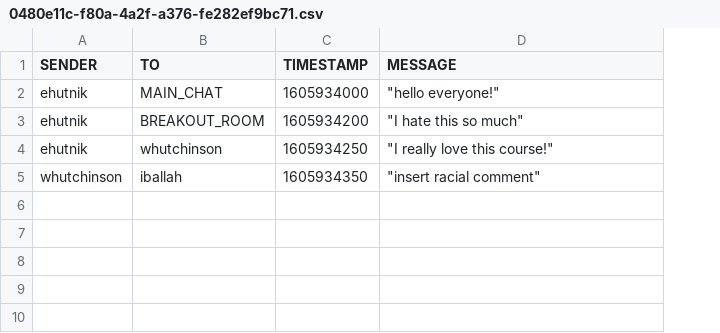
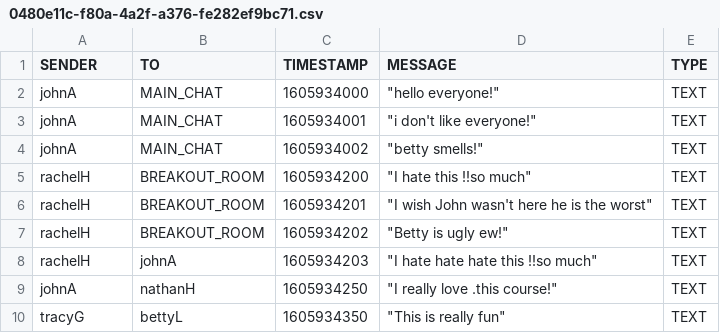
Before and after one commit to WesternHackathon2020/cyber-bullying-awareness-backend, a CSV file: temp/0480e11c-f80a-4a2f-a376-fe282ef9bc71.csv, drawn as a sheet; addresses are those after the commit; the diff names each change by its address in the sheet, - before the commit and + after, or states it on an @@ line.

```diff
--- a/temp/0480e11c-f80a-4a2f-a376-fe282ef9bc71.csv
+++ b/temp/0480e11c-f80a-4a2f-a376-fe282ef9bc71.csv
+column E (TYPE), row 2: TEXT; row 5: TEXT; rows 9-10: TEXT | TEXT
-A2 (SENDER): ehutnik
+A2 (SENDER): johnA
+row 3: johnA | MAIN_CHAT | 1605934001 | "i don't like everyone!" | TEXT
+row 4: johnA | MAIN_CHAT | 1605934002 | "betty smells!" | TEXT
-A5 (SENDER): ehutnik
+A5 (SENDER): rachelH
-D5 (MESSAGE): "I hate this so much"
+D5 (MESSAGE): "I hate this !!so much"
+row 6: rachelH | BREAKOUT_ROOM | 1605934201 | "I wish John wasn't here he is the worst" | TEXT
+row 7: rachelH | BREAKOUT_ROOM | 1605934202 | "Betty is ugly ew!" | TEXT
+row 8: rachelH | johnA | 1605934203 | "I hate hate hate this !!so much" | TEXT
-A9 (SENDER): ehutnik
+A9 (SENDER): johnA
-B9 (TO): whutchinson
+B9 (TO): nathanH
-D9 (MESSAGE): "I really love this course!"
+D9 (MESSAGE): "I really love .this course!"
-A10 (SENDER): whutchinson
+A10 (SENDER): tracyG
-B10 (TO): iballah
+B10 (TO): bettyL
-D10 (MESSAGE): "insert racial comment"
+D10 (MESSAGE): "This is really fun"
```
Also changed, not shown: 3 other files.
